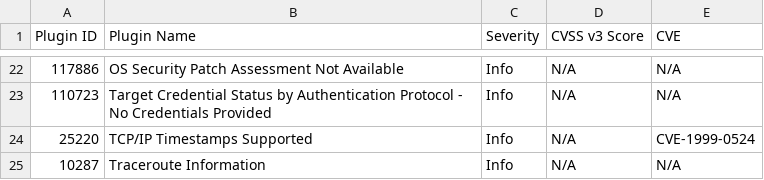
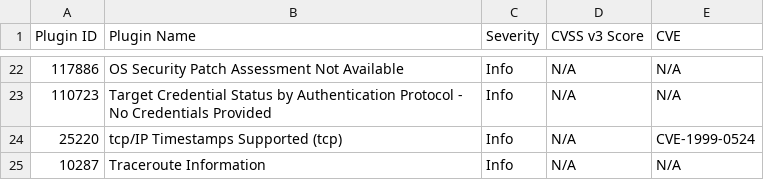
Before and after one commit to lucas-hillesheim-dlh/dlh-cyber_security, a CSV file: vulnerability_research_exploitation/0x00_vulnerability/nessus_rapport.csv, drawn as a sheet; only a part is shown, gaps mark what is left out.

Commit message:
1. Vulnerability Assessment with Nessus

```diff
--- a/vulnerability_research_exploitation/0x00_vulnerability/nessus_rapport.csv
+++ b/vulnerability_research_exploitation/0x00_vulnerability/nessus_rapport.csv
@@ -23,3 +23,3 @@ Plugin ID,Plugin Name,Severity,CVSS v3 Score,CVE
 110723,Target Credential Status by Authentication Protocol - No Credentials Provided,Info,N/A,N/A
-25220,TCP/IP Timestamps Supported,Info,N/A,"CVE-1999-0524"
+25220,tcp/IP Timestamps Supported (tcp),Info,N/A,"CVE-1999-0524"
 10287,Traceroute Information,Info,N/A,N/A
```
